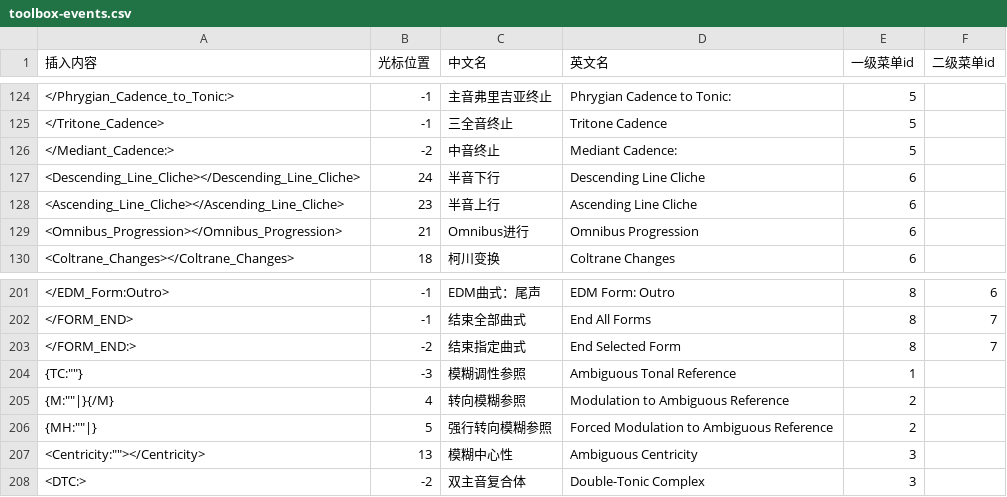
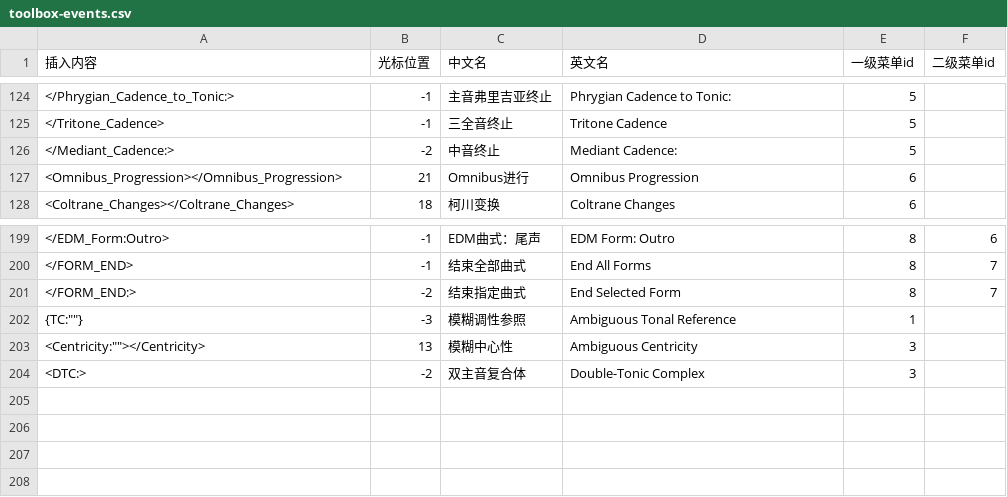
Before and after one commit to DJKuuki/mstruct-editor, a CSV file: src/config/toolbox-events.csv, drawn as a sheet; only a part is shown, gaps mark what is left out; the diff names each change by its address in the sheet, - before the commit and + after, or states it on an @@ line.

Commit message:
Remove line cliche tags and add desktop score wheel scaling

```diff
--- a/src/config/toolbox-events.csv
+++ b/src/config/toolbox-events.csv
-row 127: <Descending_Line_Cliche></Descending_Line_Cliche> | 24 | 半音下行 | Descending Line Cliche | 6
-row 128: <Ascending_Line_Cliche></Ascending_Line_Cliche> | 23 | 半音上行 | Ascending Line Cliche | 6
-row 205: {M:""|}{/M} | 4 | 转向模糊参照 | Modulation to Ambiguous Reference | 2
-row 206: {MH:""|} | 5 | 强行转向模糊参照 | Forced Modulation to Ambiguous Reference | 2
```
Also changed, not shown: src/config/tags.csv, 7 other files.
